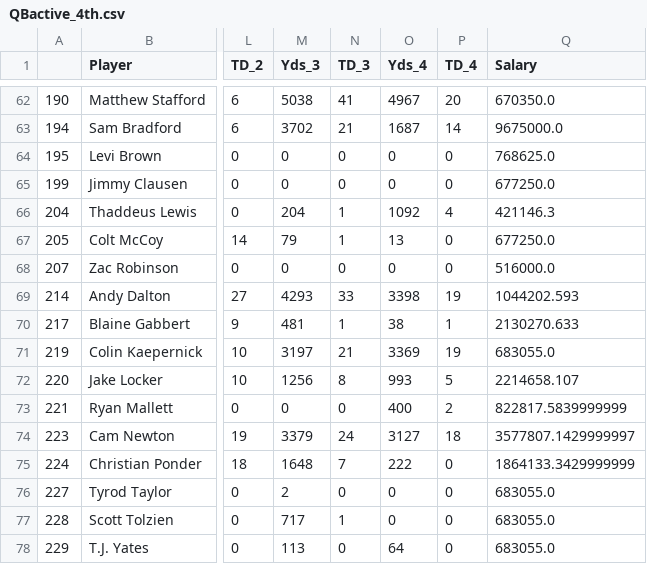
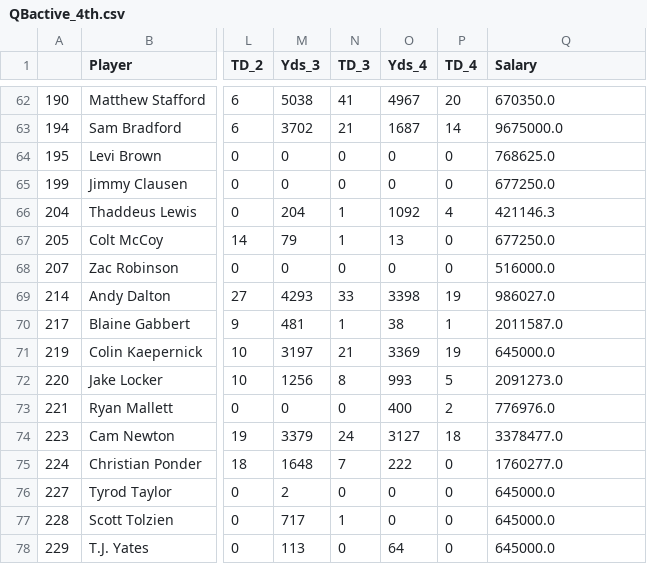
Before and after one commit to jhonsen/NFLplayersValuation, a CSV file: codes/data/QBactive_4th.csv, drawn as a sheet; only a part is shown, gaps mark what is left out; the diff names each change by its address in the sheet, - before the commit and + after, or states it on an @@ line.

```diff
--- a/codes/data/QBactive_4th.csv
+++ b/codes/data/QBactive_4th.csv
-Q69 (Salary): 1044202.593
+Q69 (Salary): 986027.0
-Q70 (Salary): 2130270.633
+Q70 (Salary): 2011587.0
-Q71 (Salary): 683055.0
+Q71 (Salary): 645000.0
-Q72 (Salary): 2214658.107
+Q72 (Salary): 2091273.0
-Q73 (Salary): 822817.5839999999
+Q73 (Salary): 776976.0
-Q74 (Salary): 3577807.1429999997
+Q74 (Salary): 3378477.0
-Q75 (Salary): 1864133.3429999999
+Q75 (Salary): 1760277.0
-Q76:Q78 (Salary): 683055.0
+Q76:Q78 (Salary): 645000.0
```
Also changed, not shown: codes/data/RBactive_4th.csv, codes/data/WRactive_4th.csv, 3 other files.
